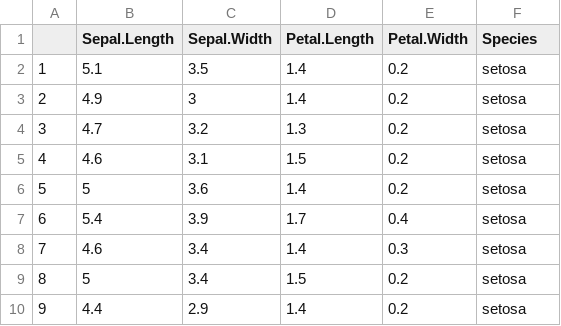
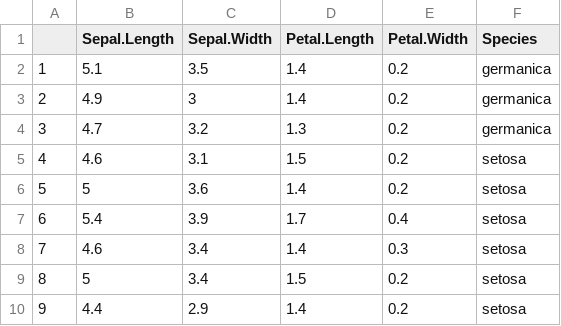
Before and after one commit to luli6382/repository, a CSV file: iris.csv, drawn as a sheet; only a part is shown; the diff names each change by its address in the sheet, - before the commit and + after, or states it on an @@ line.

Commit message:
test 2

```diff
--- a/iris.csv
+++ b/iris.csv
-F2:F4 (Species): setosa
+F2:F4 (Species): germanica
```
